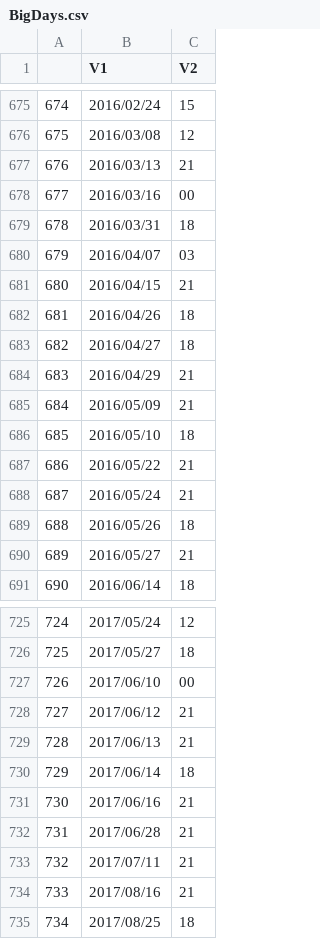
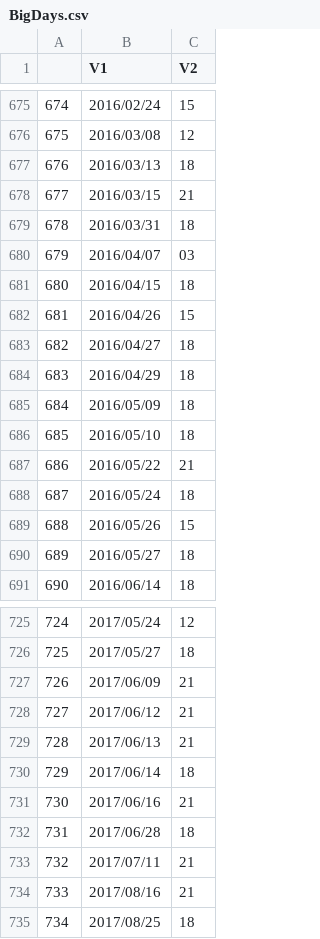
Before and after one commit to zschroder/DefineBigDays, a CSV file: BigDays.csv, drawn as a sheet; only a part is shown, gaps mark what is left out; the diff covers the shown part only.

```diff
--- a/BigDays.csv
+++ b/BigDays.csv
@@ -676,16 +676,16 @@
 "675","2016/03/08","12"
-"676","2016/03/13","21"
-"677","2016/03/16","00"
+"676","2016/03/13","18"
+"677","2016/03/15","21"
 "678","2016/03/31","18"
 "679","2016/04/07","03"
-"680","2016/04/15","21"
-"681","2016/04/26","18"
+"680","2016/04/15","18"
+"681","2016/04/26","15"
 "682","2016/04/27","18"
-"683","2016/04/29","21"
-"684","2016/05/09","21"
+"683","2016/04/29","18"
+"684","2016/05/09","18"
 "685","2016/05/10","18"
 "686","2016/05/22","21"
-"687","2016/05/24","21"
-"688","2016/05/26","18"
-"689","2016/05/27","21"
+"687","2016/05/24","18"
+"688","2016/05/26","15"
+"689","2016/05/27","18"
 "690","2016/06/14","18"
@@ -726,3 +726,3 @@
 "725","2017/05/27","18"
-"726","2017/06/10","00"
+"726","2017/06/09","21"
 "727","2017/06/12","21"
@@ -731,3 +731,3 @@
 "730","2017/06/16","21"
-"731","2017/06/28","21"
+"731","2017/06/28","18"
 "732","2017/07/11","21"
```
Also changed, not shown: 26 added rows and 4 edited cells elsewhere in this file, 2 other files.
